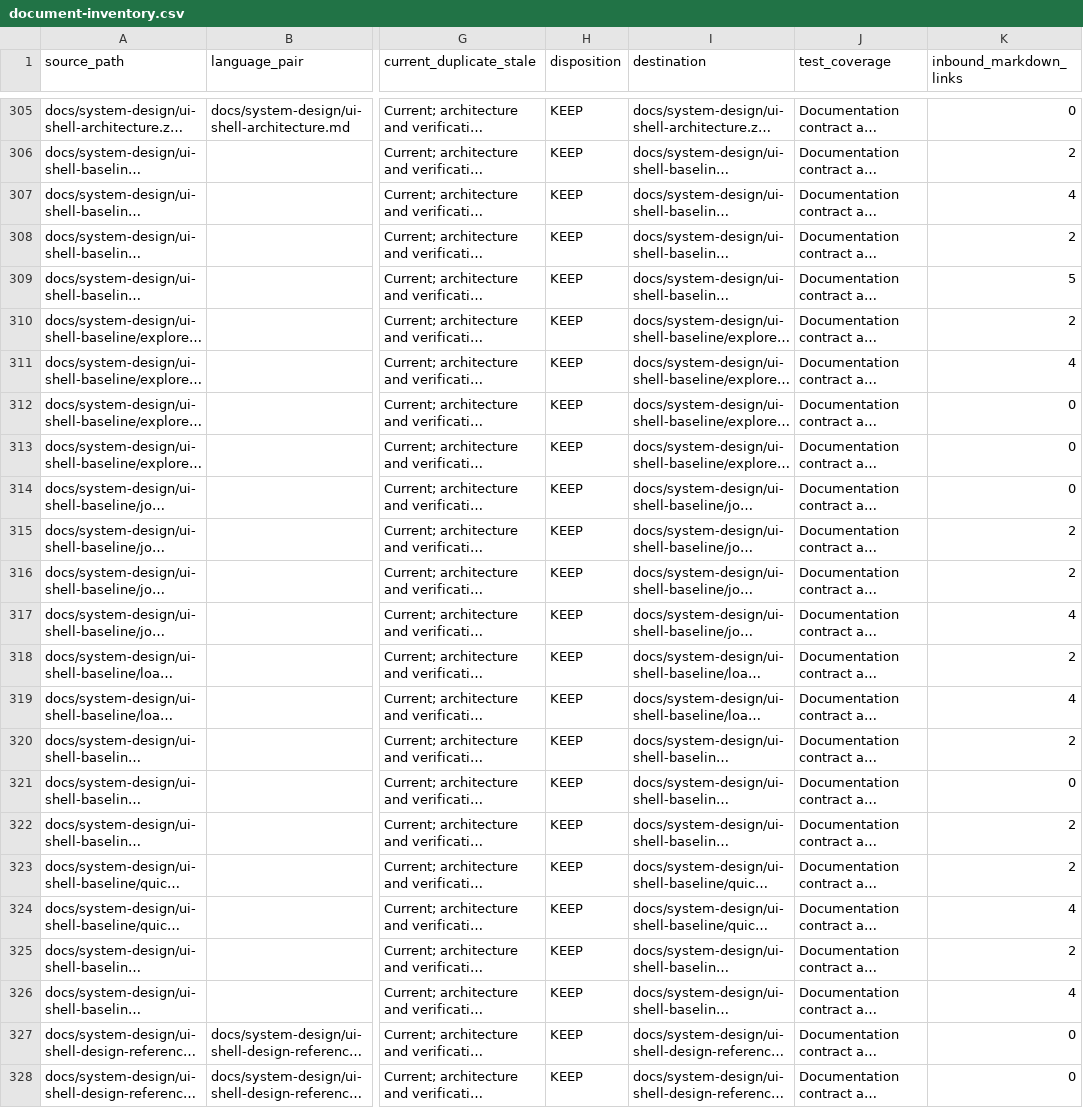
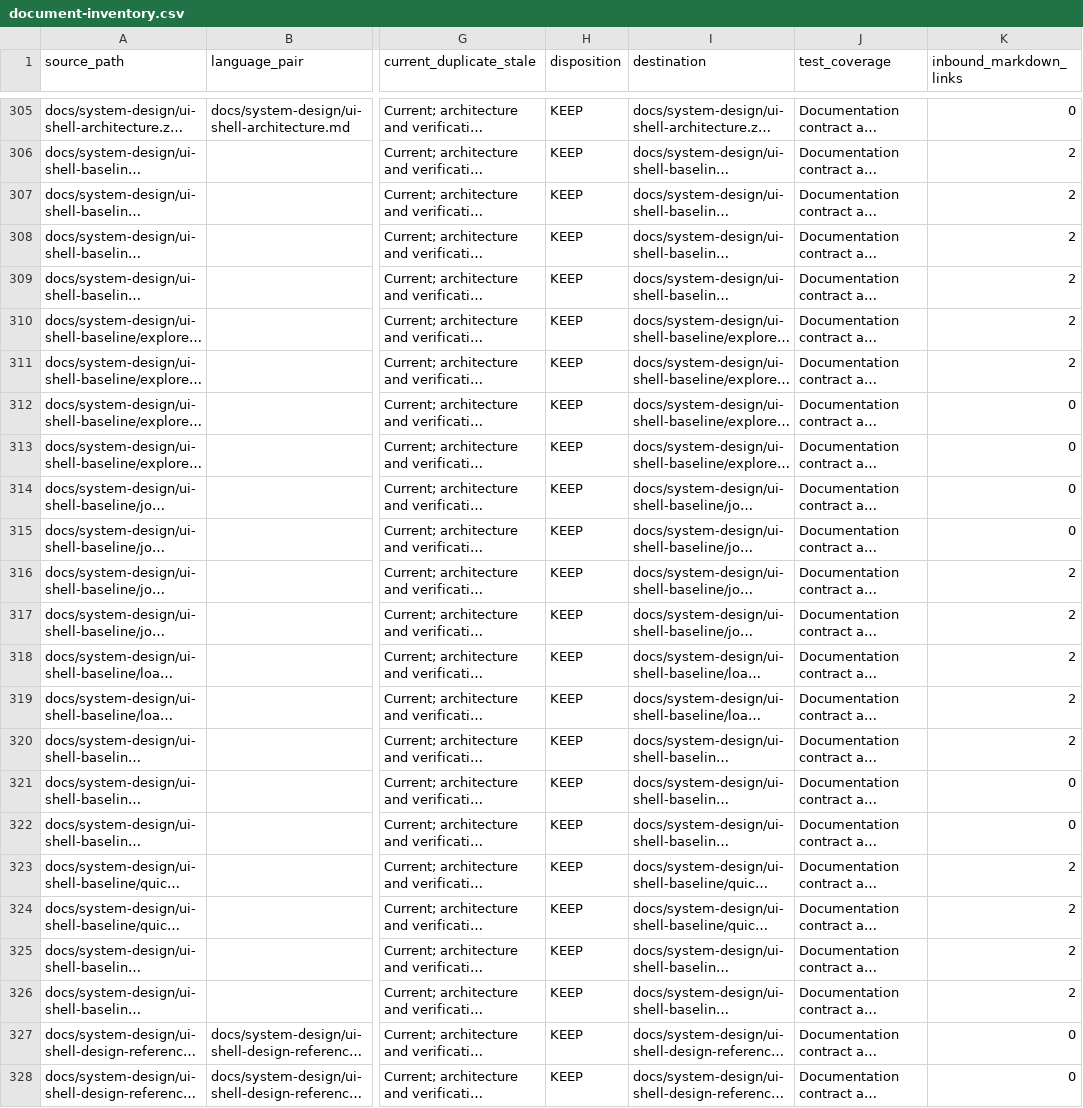
Before and after one commit to jxb8901/temp-driven-api-testing-tool, a CSV file: docs/system-design/document-inventory.csv, drawn as a sheet; only a part is shown, gaps mark what is left out; long unchanged cells end in …; the diff names each change by its address in the sheet, - before the commit and + after, or states it on an @@ line.

Commit message:
Regenerate documentation inventory link counts

```diff
--- a/docs/system-design/document-inventory.csv
+++ b/docs/system-design/document-inventory.csv
-K307 (inbound_markdown_links): 4
+K307 (inbound_markdown_links): 2
-K309 (inbound_markdown_links): 5
+K309 (inbound_markdown_links): 2
-K311 (inbound_markdown_links): 4
+K311 (inbound_markdown_links): 2
-K315 (inbound_markdown_links): 2
+K315 (inbound_markdown_links): 0
-K317 (inbound_markdown_links): 4
+K317 (inbound_markdown_links): 2
-K319 (inbound_markdown_links): 4
+K319 (inbound_markdown_links): 2
-K322 (inbound_markdown_links): 2
+K322 (inbound_markdown_links): 0
-K324 (inbound_markdown_links): 4
+K324 (inbound_markdown_links): 2
-K326 (inbound_markdown_links): 4
+K326 (inbound_markdown_links): 2
```
